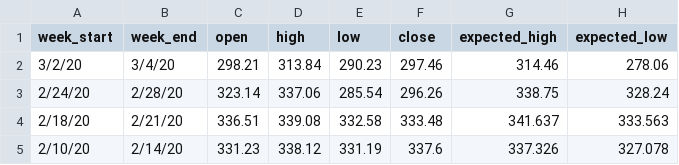
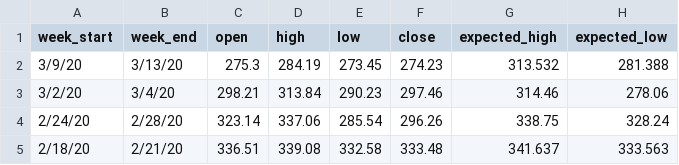
Before and after one commit to dallincoons/expected_move_proto, a CSV file: ExpectedMove/expected_moves.csv, drawn as a sheet; only a part is shown; the shorter side is filled out with more unchanged rows.

Commit message:
add data for a crazy trading day

```diff
--- a/ExpectedMove/expected_moves.csv
+++ b/ExpectedMove/expected_moves.csv
@@ -1,2 +1,3 @@
 week_start,week_end,open,high,low,close,expected_high,expected_low,,,,,,,,,,,,,,,,,,,
+3/9/20,3/13/20,275.3,284.19,273.45,274.23,313.532,281.388,,,,,,,,,,,,,,,,,,,
 3/2/20,3/4/20,298.21,313.84,290.23,297.46,314.46,278.06,,,,,,,,,,,,,,,,,,,
```
Also changed, not shown: ExpectedMove/daily_prices/SPY.csv.
